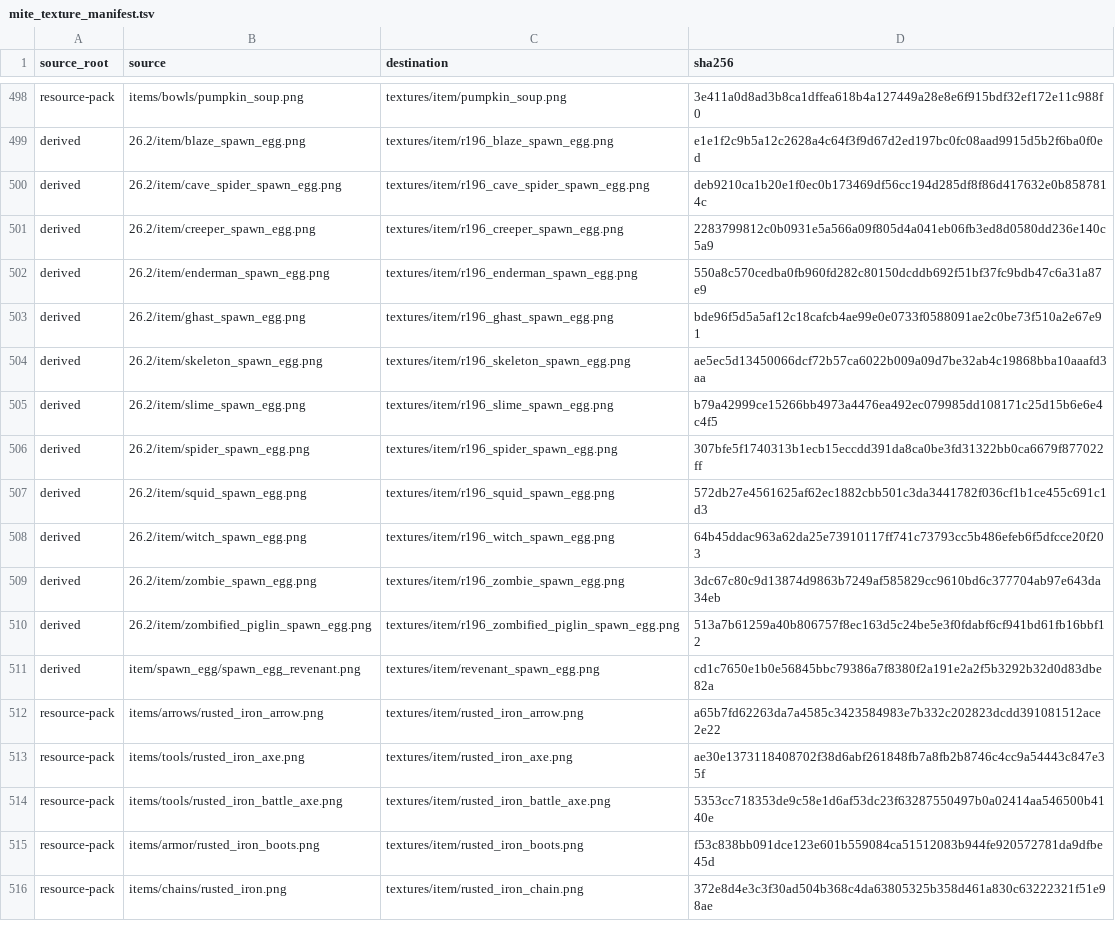
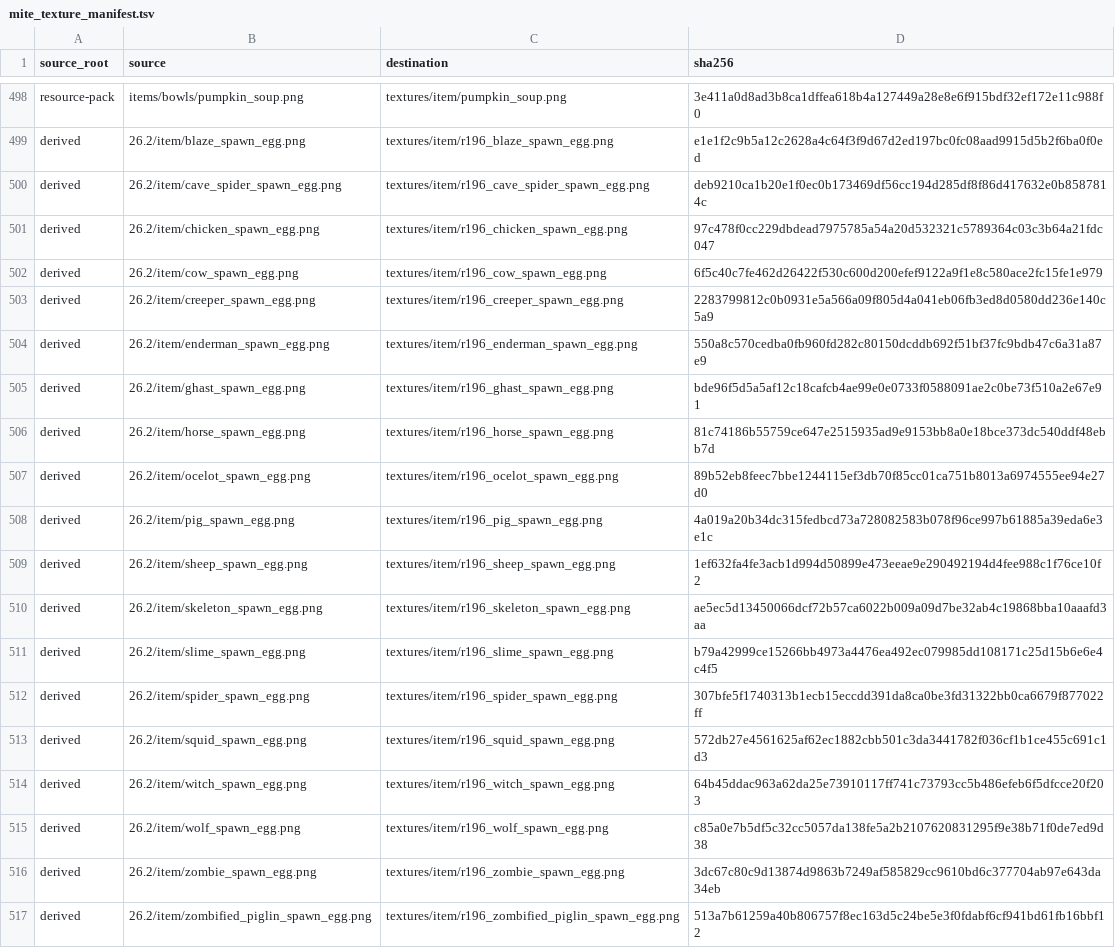
Before and after one commit to inxups/inf-x, a TSV file: src/main/resources/assets/infx/mite_texture_manifest.tsv, drawn as a sheet; only a part is shown, gaps mark what is left out; the shorter side is filled out with more unchanged rows; the diff names each change by its address in the sheet, - before the commit and + after, or states it on an @@ line.

Commit message:
fix: pin animal spawn eggs in texture manifest and resource counts
Register the seven r196 livestock spawn-egg PNGs in the MITE texture
manifest, bump provenance/generated-count assertions, and allow approved
R196 entity texture destinations in the catalog-only manifest check.

```diff
--- a/src/main/resources/assets/infx/mite_texture_manifest.tsv
+++ b/src/main/resources/assets/infx/mite_texture_manifest.tsv
+row 501: derived | 26.2/item/chicken_spawn_egg.png | textures/item/r196_chicken_spawn_egg.png | 97c478f0cc229dbdead7975785a54a20d532321c5789364c03c3b64a21fdc047
+row 502: derived | 26.2/item/cow_spawn_egg.png | textures/item/r196_cow_spawn_egg.png | 6f5c40c7fe462d26422f530c600d200efef9122a9f1e8c580ace2fc15fe1e979
+row 506: derived | 26.2/item/horse_spawn_egg.png | textures/item/r196_horse_spawn_egg.png | 81c74186b55759ce647e2515935ad9e9153bb8a0e18bce373dc540ddf48ebb7d
+row 507: derived | 26.2/item/ocelot_spawn_egg.png | textures/item/r196_ocelot_spawn_egg.png | 89b52eb8feec7bbe1244115ef3db70f85cc01ca751b8013a6974555ee94e27d0
+row 508: derived | 26.2/item/pig_spawn_egg.png | textures/item/r196_pig_spawn_egg.png | 4a019a20b34dc315fedbcd73a728082583b078f96ce997b61885a39eda6e3e1c
+row 509: derived | 26.2/item/sheep_spawn_egg.png | textures/item/r196_sheep_spawn_egg.png | 1ef632fa4fe3acb1d994d50899e473eeae9e290492194d4fee988c1f76ce10f2
+row 515: derived | 26.2/item/wolf_spawn_egg.png | textures/item/r196_wolf_spawn_egg.png | c85a0e7b5df5c32cc5057da138fe5a2b2107620831295f9e38b71f0de7ed9d38
```
Also changed, not shown: 3 other files.
